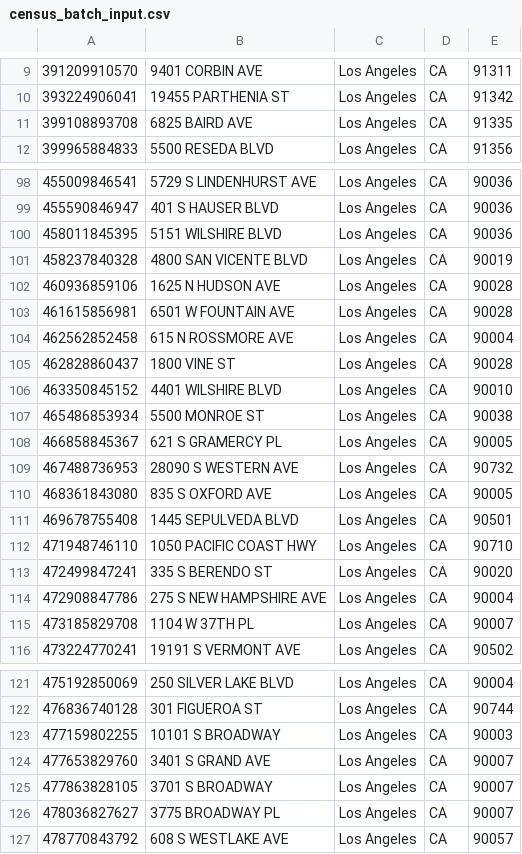
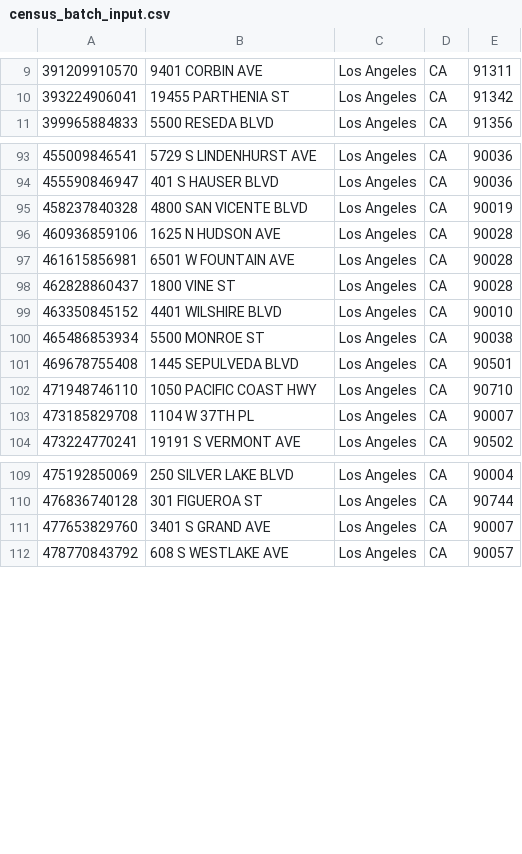
Before and after one commit to nithideiv/la-energy-audit-prioritization, a CSV file: data/interim/census_batch_input.csv, drawn as a sheet; only a part is shown, gaps mark what is left out; the diff covers the shown part only; the diff names each change by its address in the sheet, - before the commit and + after, or states it on an @@ line.

```diff
--- a/data/interim/census_batch_input.csv
+++ b/data/interim/census_batch_input.csv
-row 11: 399108893708 | 6825 BAIRD AVE | Los Angeles | CA | 91335
-row 100: 458011845395 | 5151 WILSHIRE BLVD | Los Angeles | CA | 90036
-row 104: 462562852458 | 615 N ROSSMORE AVE | Los Angeles | CA | 90004
-row 108: 466858845367 | 621 S GRAMERCY PL | Los Angeles | CA | 90005
-row 109: 467488736953 | 28090 S WESTERN AVE | Los Angeles | CA | 90732
-row 110: 468361843080 | 835 S OXFORD AVE | Los Angeles | CA | 90005
-row 113: 472499847241 | 335 S BERENDO ST | Los Angeles | CA | 90020
-row 114: 472908847786 | 275 S NEW HAMPSHIRE AVE | Los Angeles | CA | 90004
-row 123: 477159802255 | 10101 S BROADWAY | Los Angeles | CA | 90003
-row 125: 477863828105 | 3701 S BROADWAY | Los Angeles | CA | 90007
-row 126: 478036827627 | 3775 BROADWAY PL | Los Angeles | CA | 90007
```
Also changed, not shown: 5 removed rows elsewhere in this file, data/raw/census_batch_result.csv, outputs/audit_priority_ranking.csv, 16 other files.
